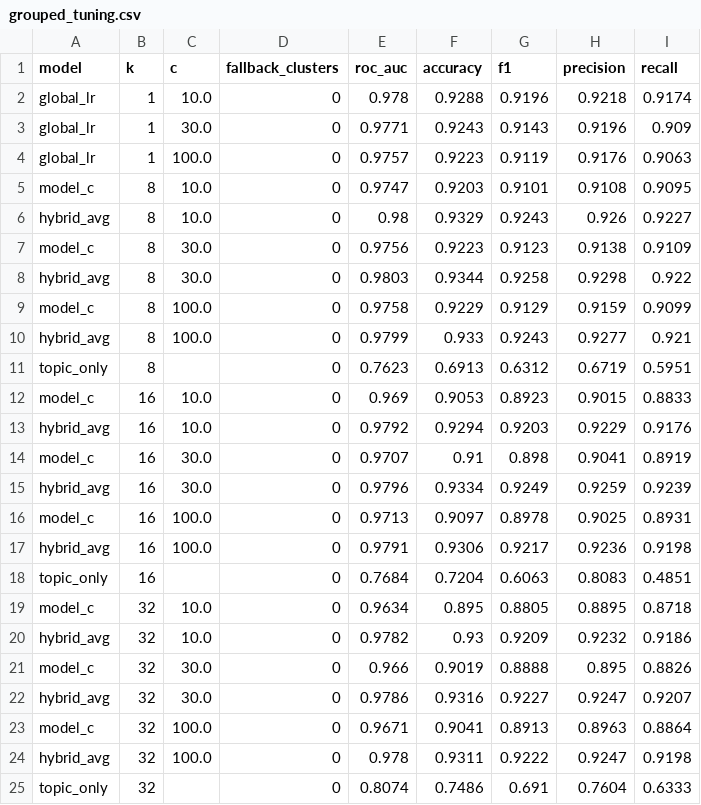
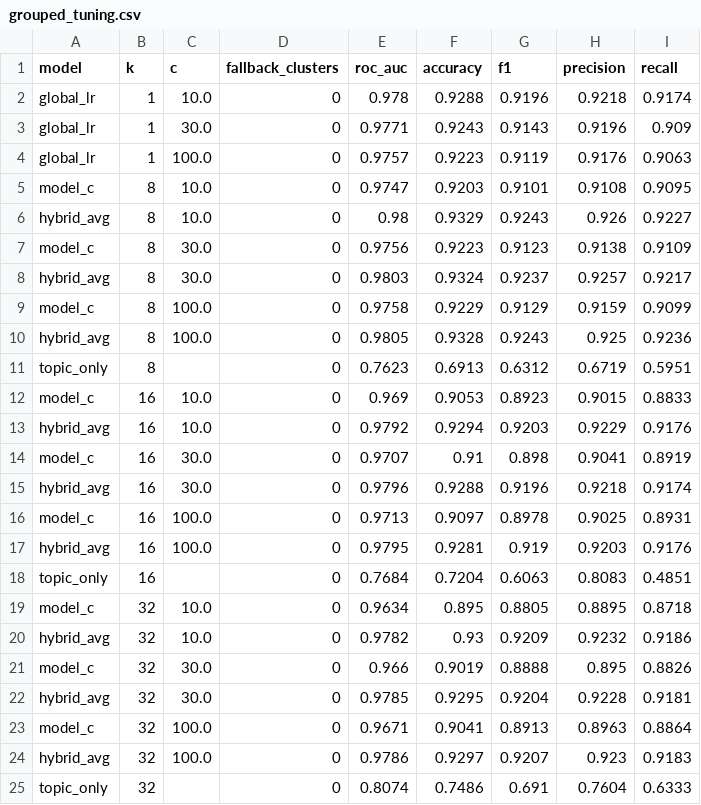
Before and after one commit to FergadakisN/Fake_news_recognition, a CSV file: reports/model_c/grouped_tuning.csv, drawn as a sheet.

```diff
--- a/reports/model_c/grouped_tuning.csv
+++ b/reports/model_c/grouped_tuning.csv
@@ -7,5 +7,5 @@ hybrid_avg,8,10.0,0,0.98,0.9329,0.9243,0.926,0.9227
 model_c,8,30.0,0,0.9756,0.9223,0.9123,0.9138,0.9109
-hybrid_avg,8,30.0,0,0.9803,0.9344,0.9258,0.9298,0.922
+hybrid_avg,8,30.0,0,0.9803,0.9324,0.9237,0.9257,0.9217
 model_c,8,100.0,0,0.9758,0.9229,0.9129,0.9159,0.9099
-hybrid_avg,8,100.0,0,0.9799,0.933,0.9243,0.9277,0.921
+hybrid_avg,8,100.0,0,0.9805,0.9328,0.9243,0.925,0.9236
 topic_only,8,,0,0.7623,0.6913,0.6312,0.6719,0.5951
@@ -14,5 +14,5 @@ hybrid_avg,16,10.0,0,0.9792,0.9294,0.9203,0.9229,0.9176
 model_c,16,30.0,0,0.9707,0.91,0.898,0.9041,0.8919
-hybrid_avg,16,30.0,0,0.9796,0.9334,0.9249,0.9259,0.9239
+hybrid_avg,16,30.0,0,0.9796,0.9288,0.9196,0.9218,0.9174
 model_c,16,100.0,0,0.9713,0.9097,0.8978,0.9025,0.8931
-hybrid_avg,16,100.0,0,0.9791,0.9306,0.9217,0.9236,0.9198
+hybrid_avg,16,100.0,0,0.9795,0.9281,0.919,0.9203,0.9176
 topic_only,16,,0,0.7684,0.7204,0.6063,0.8083,0.4851
@@ -21,5 +21,5 @@ hybrid_avg,32,10.0,0,0.9782,0.93,0.9209,0.9232,0.9186
 model_c,32,30.0,0,0.966,0.9019,0.8888,0.895,0.8826
-hybrid_avg,32,30.0,0,0.9786,0.9316,0.9227,0.9247,0.9207
+hybrid_avg,32,30.0,0,0.9785,0.9295,0.9204,0.9228,0.9181
 model_c,32,100.0,0,0.9671,0.9041,0.8913,0.8963,0.8864
-hybrid_avg,32,100.0,0,0.978,0.9311,0.9222,0.9247,0.9198
+hybrid_avg,32,100.0,0,0.9786,0.9297,0.9207,0.923,0.9183
 topic_only,32,,0,0.8074,0.7486,0.691,0.7604,0.6333
```
Also changed, not shown: reports/model_c/random_tuning.csv, 4 other files.
